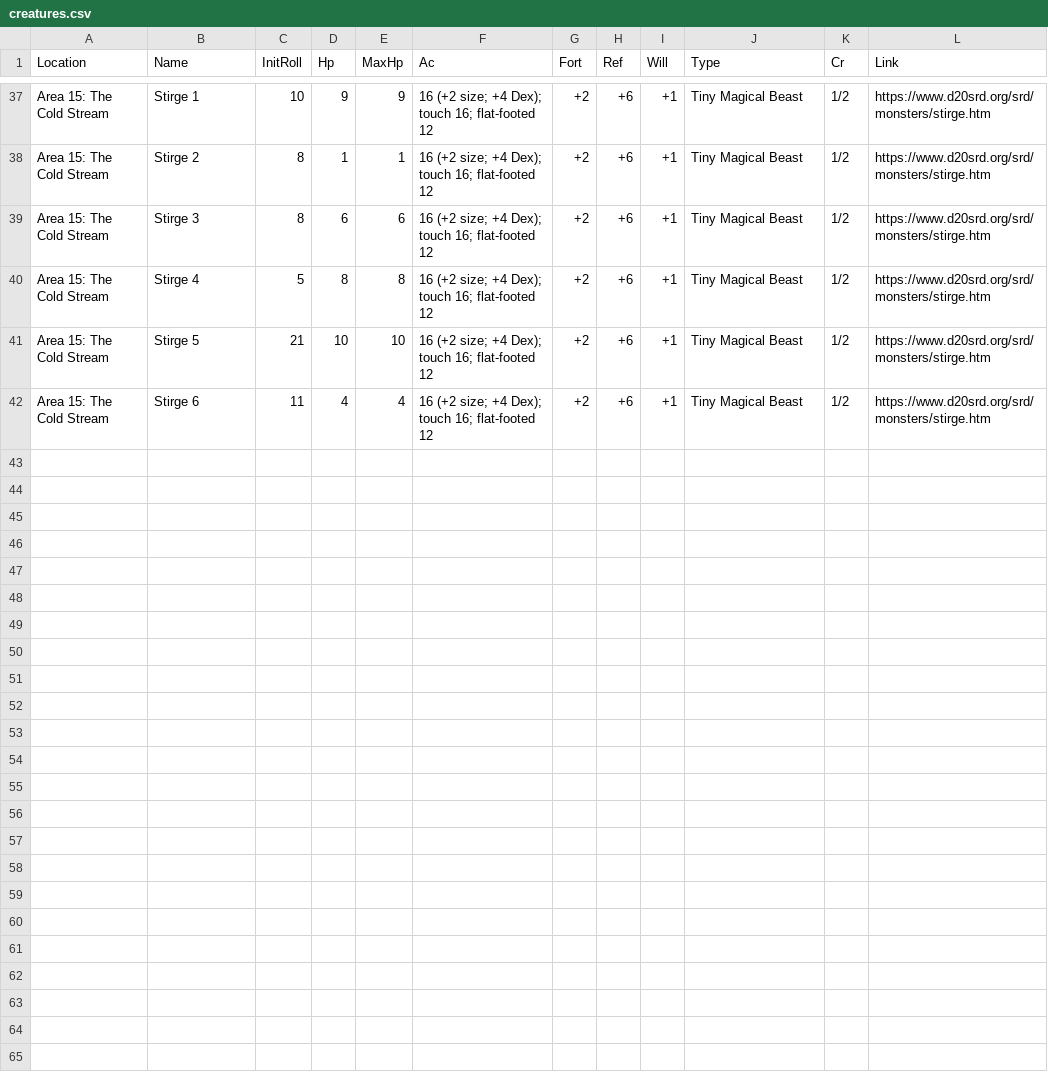
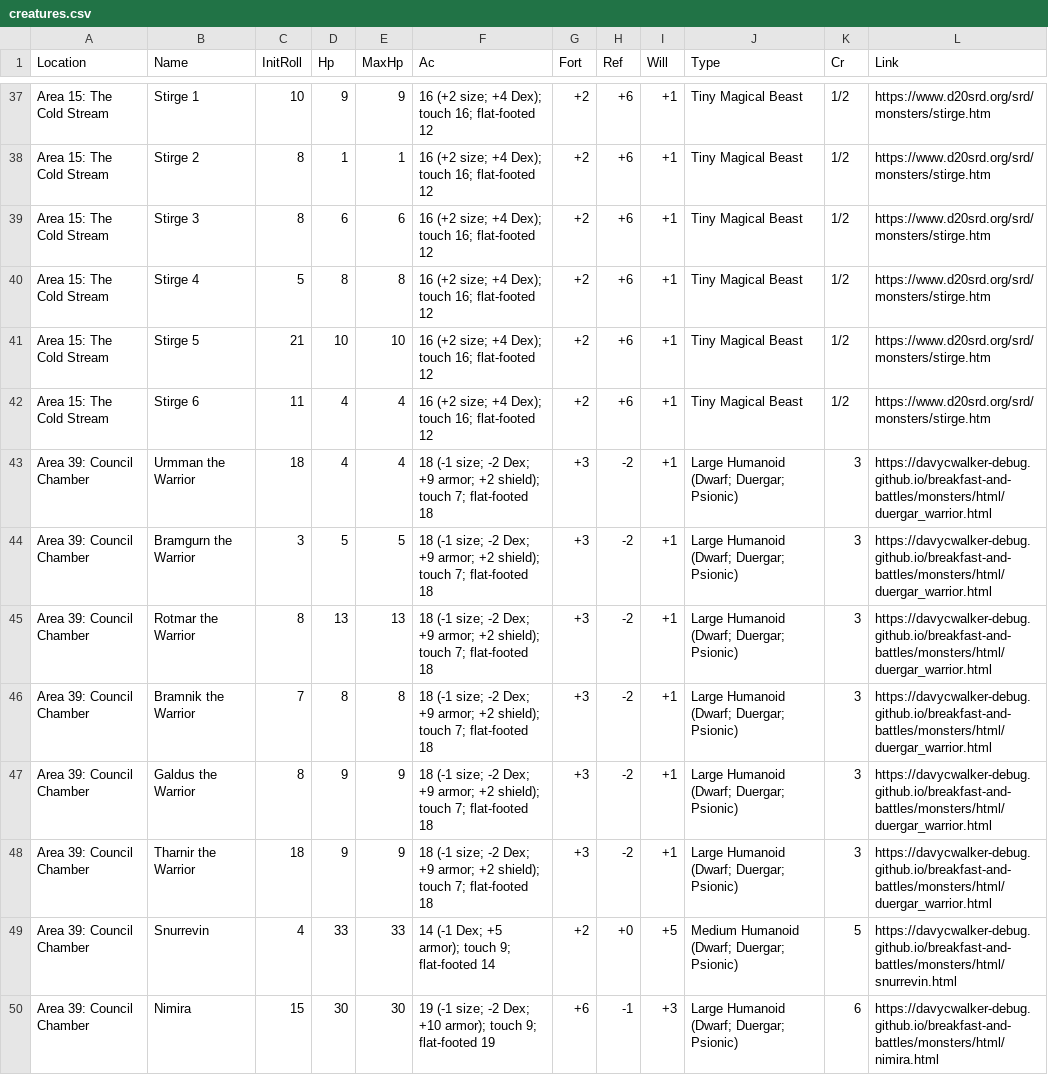
Before and after one commit to davycwalker-debug/breakfast-and-battles, a CSV file: rooms/csv/creatures.csv, drawn as a sheet; only a part is shown, gaps mark what is left out; the diff names each change by its address in the sheet, - before the commit and + after, or states it on an @@ line.

Commit message:
council chamber

```diff
--- a/rooms/csv/creatures.csv
+++ b/rooms/csv/creatures.csv
+row 43: Area 39: Council Chamber | Urmman the Warrior | 18 | 4 | 4 | 18 (-1 size; -2 Dex; +9 armor; +2 shield); touch 7; flat-footed 18 | +3 | -2 | +1 | Large Humanoid (Dwarf; Duergar; Psionic) | 3 | https://davycwalker-debug.github.io/breakfast-and-battles/monsters/html/duergar_warrior.html
+row 44: Area 39: Council Chamber | Bramgurn the Warrior | 3 | 5 | 5 | 18 (-1 size; -2 Dex; +9 armor; +2 shield); touch 7; flat-footed 18 | +3 | -2 | +1 | Large Humanoid (Dwarf; Duergar; Psionic) | 3 | https://davycwalker-debug.github.io/breakfast-and-battles/monsters/html/duergar_warrior.html
+row 45: Area 39: Council Chamber | Rotmar the Warrior | 8 | 13 | 13 | 18 (-1 size; -2 Dex; +9 armor; +2 shield); touch 7; flat-footed 18 | +3 | -2 | +1 | Large Humanoid (Dwarf; Duergar; Psionic) | 3 | https://davycwalker-debug.github.io/breakfast-and-battles/monsters/html/duergar_warrior.html
+row 46: Area 39: Council Chamber | Bramnik the Warrior | 7 | 8 | 8 | 18 (-1 size; -2 Dex; +9 armor; +2 shield); touch 7; flat-footed 18 | +3 | -2 | +1 | Large Humanoid (Dwarf; Duergar; Psionic) | 3 | https://davycwalker-debug.github.io/breakfast-and-battles/monsters/html/duergar_warrior.html
+row 47: Area 39: Council Chamber | Galdus the Warrior | 8 | 9 | 9 | 18 (-1 size; -2 Dex; +9 armor; +2 shield); touch 7; flat-footed 18 | +3 | -2 | +1 | Large Humanoid (Dwarf; Duergar; Psionic) | 3 | https://davycwalker-debug.github.io/breakfast-and-battles/monsters/html/duergar_warrior.html
+row 48: Area 39: Council Chamber | Tharnir the Warrior | 18 | 9 | 9 | 18 (-1 size; -2 Dex; +9 armor; +2 shield); touch 7; flat-footed 18 | +3 | -2 | +1 | Large Humanoid (Dwarf; Duergar; Psionic) | 3 | https://davycwalker-debug.github.io/breakfast-and-battles/monsters/html/duergar_warrior.html
+row 49: Area 39: Council Chamber | Snurrevin | 4 | 33 | 33 | 14 (-1 Dex; +5 armor); touch 9; flat-footed 14 | +2 | +0 | +5 | Medium Humanoid (Dwarf; Duergar; Psionic) | 5 | https://davycwalker-debug.github.io/breakfast-and-battles/monsters/html/snurrevin.html
+row 50: Area 39: Council Chamber | Nimira | 15 | 30 | 30 | 19 (-1 size; -2 Dex; +10 armor); touch 9; flat-footed 19 | +6 | -1 | +3 | Large Humanoid (Dwarf; Duergar; Psionic) | 6 | https://davycwalker-debug.github.io/breakfast-and-battles/monsters/html/nimira.html
```
Also changed, not shown: rooms/csv/multiplier.csv, rooms/csv/party.csv, 4 other files.
